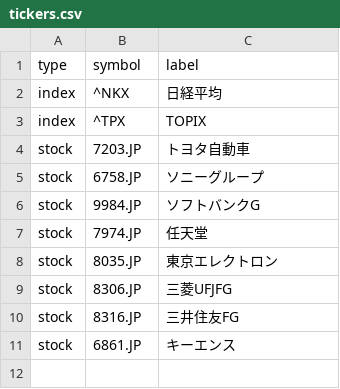
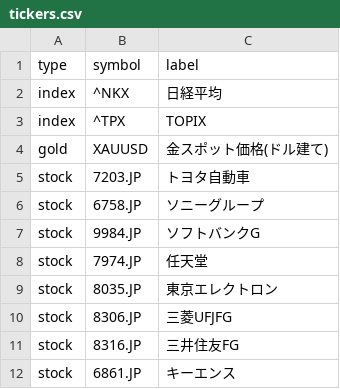
Before and after one commit to na-hiro/github_actions_test, a CSV file: tickers.csv, drawn as a sheet; the diff names each change by its address in the sheet, - before the commit and + after, or states it on an @@ line.

```diff
--- a/tickers.csv
+++ b/tickers.csv
+row 4: gold | XAUUSD | 金スポット価格(ドル建て)
```
Also changed, not shown: 2 other files.
